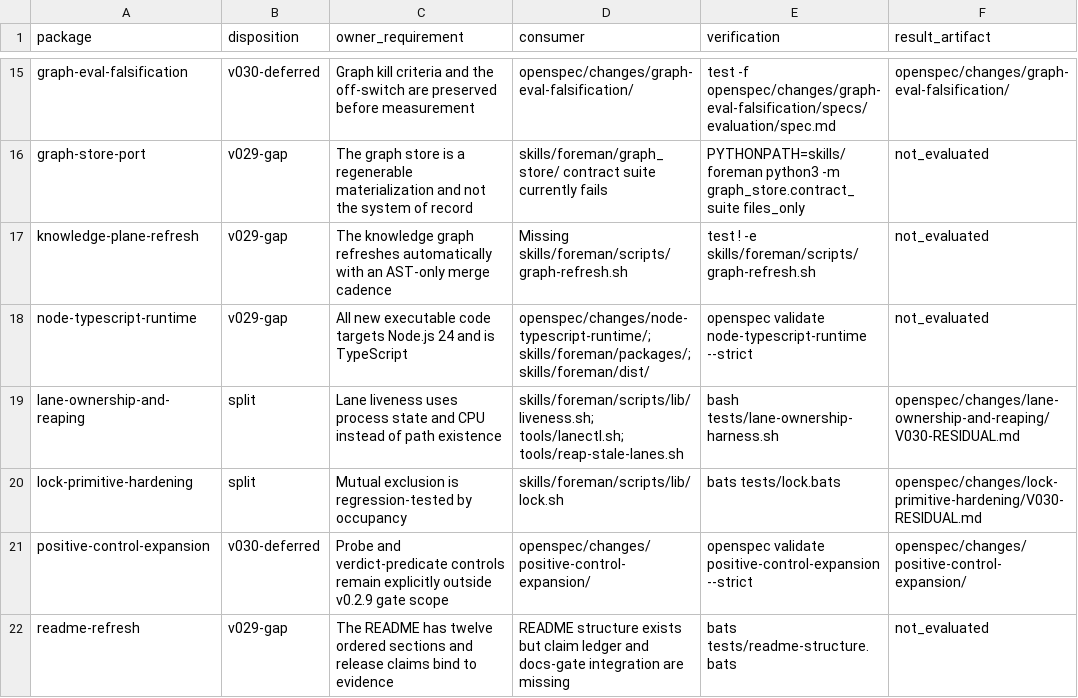
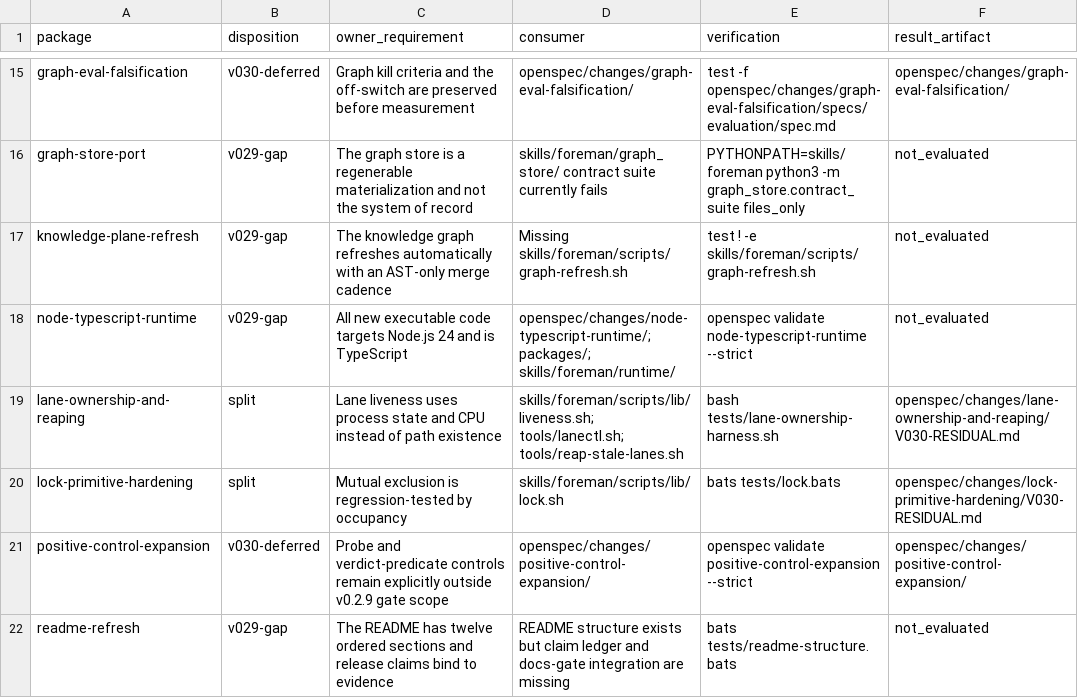
Before and after one commit to CharlesHoskinson/foreman, a TSV file: openspec/changes/v029-release-convergence/evidence/package-matrix.tsv, drawn as a sheet; only a part is shown, gaps mark what is left out.

```diff
--- a/openspec/changes/v029-release-convergence/evidence/package-matrix.tsv
+++ b/openspec/changes/v029-release-convergence/evidence/package-matrix.tsv
@@ -17,3 +17,3 @@ graph-store-port	v029-gap	The graph store is a regenerable materialization and n
 knowledge-plane-refresh	v029-gap	The knowledge graph refreshes automatically with an AST-only merge cadence	Missing skills/foreman/scripts/graph-refresh.sh	test ! -e skills/foreman/scripts/graph-refresh.sh	not_evaluated
-node-typescript-runtime	v029-gap	All new executable code targets Node.js 24 and is TypeScript	openspec/changes/node-typescript-runtime/; skills/foreman/packages/; skills/foreman/dist/	openspec validate node-typescript-runtime --strict	not_evaluated
+node-typescript-runtime	v029-gap	All new executable code targets Node.js 24 and is TypeScript	openspec/changes/node-typescript-runtime/; packages/; skills/foreman/runtime/	openspec validate node-typescript-runtime --strict	not_evaluated
 lane-ownership-and-reaping	split	Lane liveness uses process state and CPU instead of path existence	skills/foreman/scripts/lib/liveness.sh; tools/lanectl.sh; tools/reap-stale-lanes.sh	bash tests/lane-ownership-harness.sh	openspec/changes/lane-ownership-and-reaping/V030-RESIDUAL.md
```
Also changed, not shown: 6 other files.
